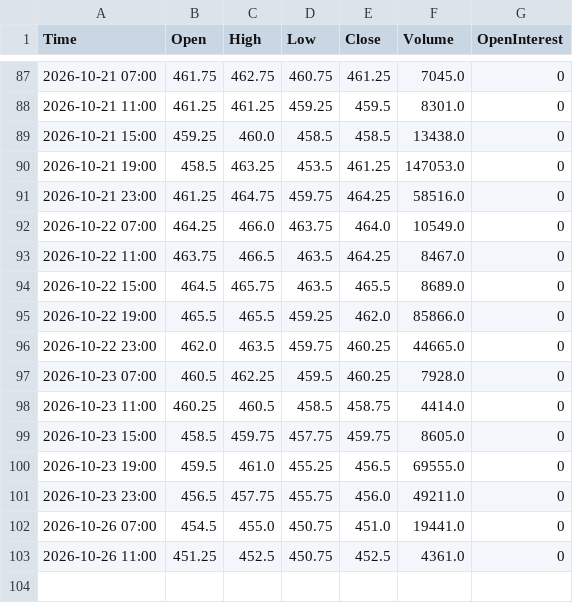
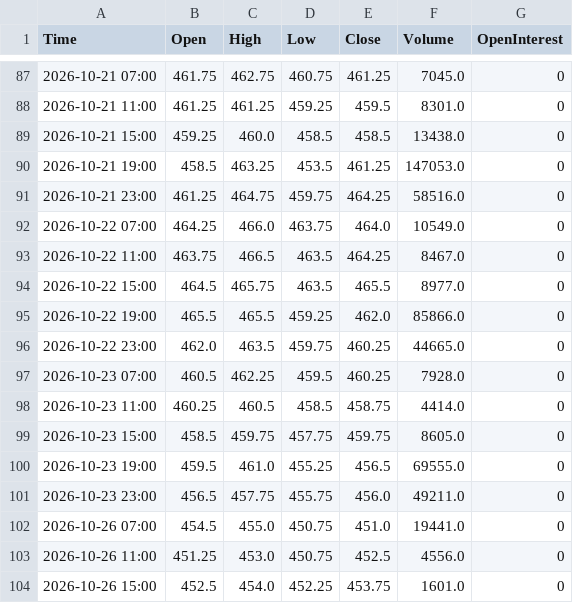
Before and after one commit to Thang-Cbot/dashboard, a CSV file: Data/output/ZC_active_H4.csv, drawn as a sheet; only a part is shown, gaps mark what is left out.

```diff
--- a/Data/output/ZC_active_H4.csv
+++ b/Data/output/ZC_active_H4.csv
@@ -93,3 +93,3 @@ Time,Open,High,Low,Close,Volume,OpenInterest
 2026-10-22 11:00,463.75,466.5,463.5,464.25,8467.0,0
-2026-10-22 15:00,464.5,465.75,463.5,465.5,8689.0,0
+2026-10-22 15:00,464.5,465.75,463.5,465.5,8977.0,0
 2026-10-22 19:00,465.5,465.5,459.25,462.0,85866.0,0
@@ -102,2 +102,3 @@ Time,Open,High,Low,Close,Volume,OpenInterest
 2026-10-26 07:00,454.5,455.0,450.75,451.0,19441.0,0
-2026-10-26 11:00,451.25,452.5,450.75,452.5,4361.0,0
+2026-10-26 11:00,451.25,453.0,450.75,452.5,4556.0,0
+2026-10-26 15:00,452.5,454.0,452.25,453.75,1601.0,0
```
Also changed, not shown: Data/output/ZW_active_H4.csv, 3 other files.
